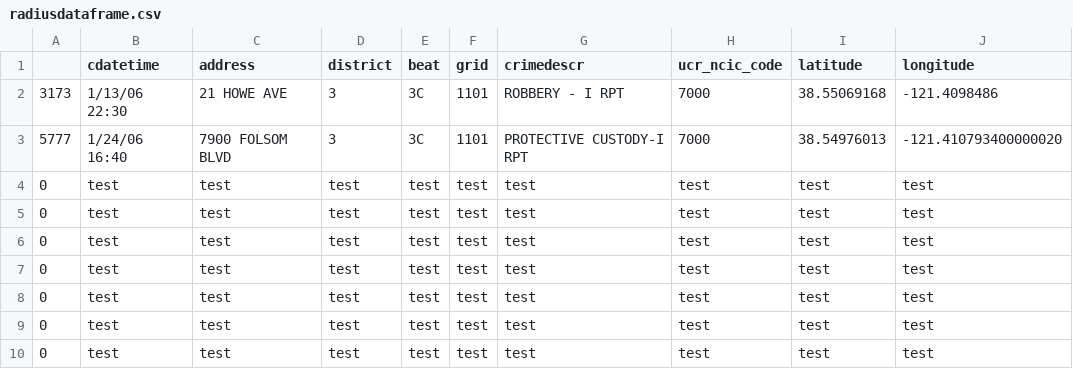
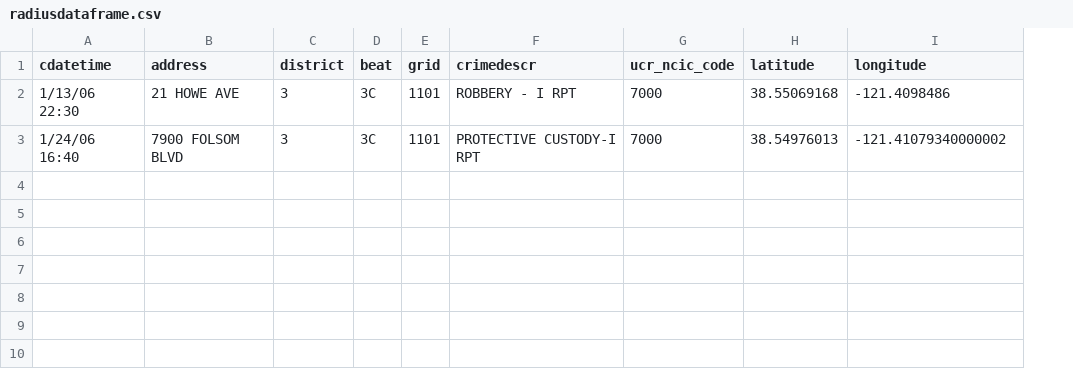
Before and after one commit to Tjofoed/python-exam, a CSV file: radiusdataframe.csv, drawn as a sheet; removed rows and columns are numbered as before the commit, all else as after; the diff names each change by its address in the sheet, - before the commit and + after, or states it on an @@ line.

```diff
--- a/radiusdataframe.csv
+++ b/radiusdataframe.csv
-column A, rows 2-3: 3173 | 5777
-I3 (longitude): -121.410793400000020
+I3 (longitude): -121.41079340000002
-row 4: 0 | test | test | test | test | test | test | test | test | test
-row 5: 0 | test | test | test | test | test | test | test | test | test
-row 6: 0 | test | test | test | test | test | test | test | test | test
-row 7: 0 | test | test | test | test | test | test | test | test | test
-row 8: 0 | test | test | test | test | test | test | test | test | test
-row 9: 0 | test | test | test | test | test | test | test | test | test
-row 10: 0 | test | test | test | test | test | test | test | test | test
```
Also changed, not shown: 2 other files.
